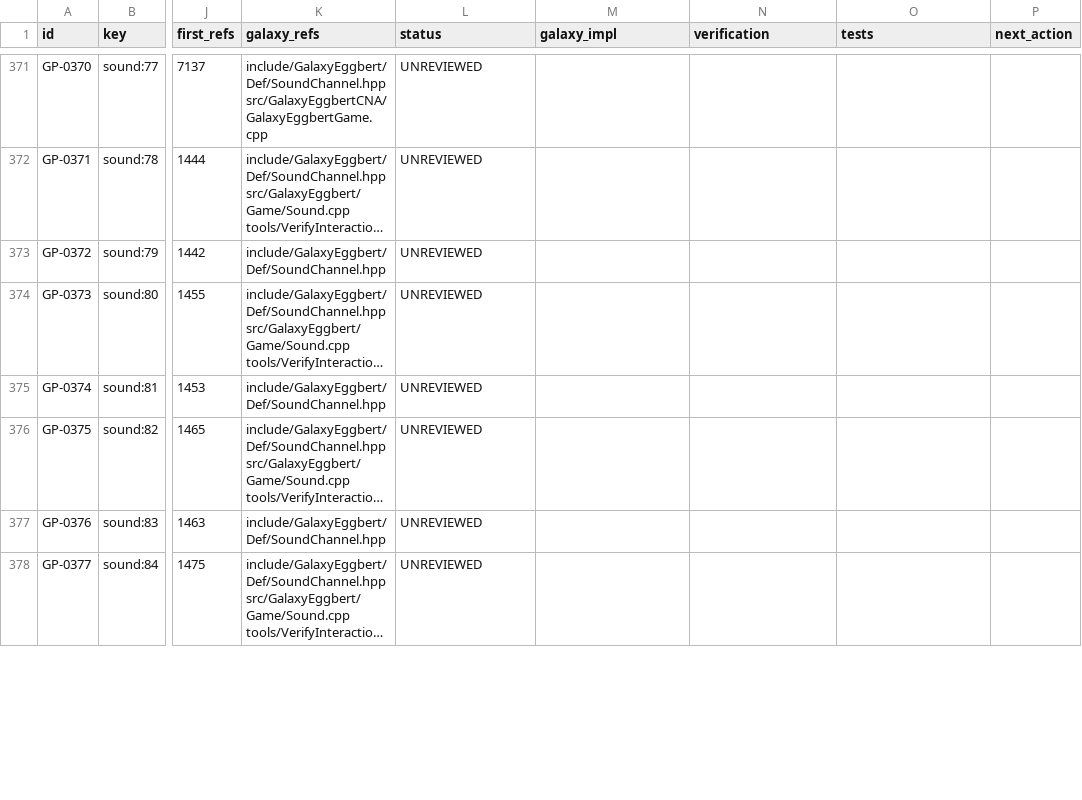
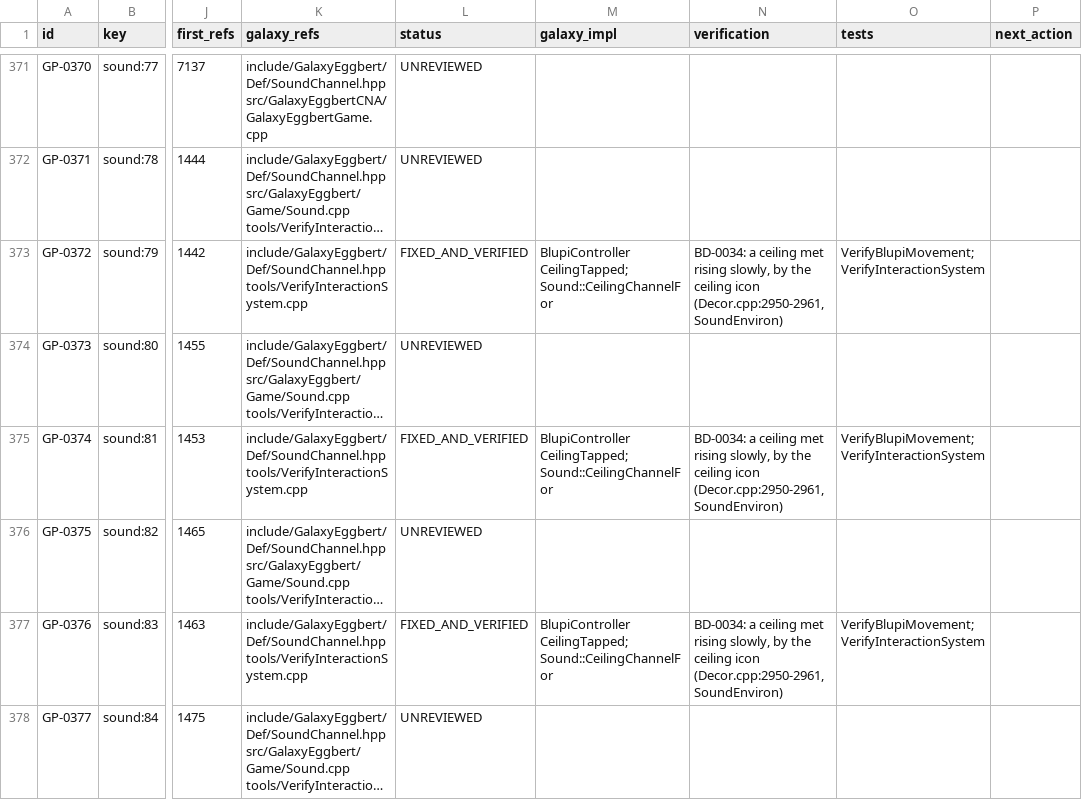
Before and after one commit to openeggbert/galaxy-eggbert, a CSV file: plans/audit/gameplay_use_cases.csv, drawn as a sheet; only a part is shown, gaps mark what is left out; long unchanged cells end in …; the diff covers the shown part only; the diff names each change by its address in the sheet, - before the commit and + after, or states it on an @@ line.

Commit message:
fix(audio): a ceiling met rising slowly taps it with channel 4 by its material (BD-0034)
The original plays channel 40 for a fast head bump and channel 4 through SoundEnviron (79-91 by the ceiling's material) for any other rise a ceiling stops, the skateboard's too (Decor.cpp:2950-2961). Galaxy had only the fast bump: channels 4, 79, 81, 83, 85, 87, 89 and 91 were never played, found by the use case ledger. BlupiController reports CeilingTapped with the ceiling's icon; the host plays Sound::CeilingChannelFor. Verified: VerifyBlupiMovement, VerifyInteractionSystem, ctest 112/112.

```diff
--- a/plans/audit/gameplay_use_cases.csv
+++ b/plans/audit/gameplay_use_cases.csv
-K373 (galaxy_refs): include/GalaxyEggbert/Def/SoundChannel.hpp
+K373 (galaxy_refs): include/GalaxyEggbert/Def/SoundChannel.hpp tools/VerifyInteractionSystem.cpp
-L373 (status): UNREVIEWED
+L373 (status): FIXED_AND_VERIFIED
-M373 (galaxy_impl): (empty)
+M373 (galaxy_impl): BlupiController CeilingTapped; Sound::CeilingChannelFor
-N373 (verification): (empty)
+N373 (verification): BD-0034: a ceiling met rising slowly, by the ceiling icon (Decor.cpp:2950-2961, SoundEnviron)
-O373 (tests): (empty)
+O373 (tests): VerifyBlupiMovement; VerifyInteractionSystem
-K375 (galaxy_refs): include/GalaxyEggbert/Def/SoundChannel.hpp
+K375 (galaxy_refs): include/GalaxyEggbert/Def/SoundChannel.hpp tools/VerifyInteractionSystem.cpp
-L375 (status): UNREVIEWED
+L375 (status): FIXED_AND_VERIFIED
-M375 (galaxy_impl): (empty)
+M375 (galaxy_impl): BlupiController CeilingTapped; Sound::CeilingChannelFor
-N375 (verification): (empty)
+N375 (verification): BD-0034: a ceiling met rising slowly, by the ceiling icon (Decor.cpp:2950-2961, SoundEnviron)
-O375 (tests): (empty)
+O375 (tests): VerifyBlupiMovement; VerifyInteractionSystem
-K377 (galaxy_refs): include/GalaxyEggbert/Def/SoundChannel.hpp
+K377 (galaxy_refs): include/GalaxyEggbert/Def/SoundChannel.hpp tools/VerifyInteractionSystem.cpp
-L377 (status): UNREVIEWED
+L377 (status): FIXED_AND_VERIFIED
-M377 (galaxy_impl): (empty)
+M377 (galaxy_impl): BlupiController CeilingTapped; Sound::CeilingChannelFor
-N377 (verification): (empty)
+N377 (verification): BD-0034: a ceiling met rising slowly, by the ceiling icon (Decor.cpp:2950-2961, SoundEnviron)
-O377 (tests): (empty)
+O377 (tests): VerifyBlupiMovement; VerifyInteractionSystem
```
Also changed, not shown: 30 edited cells elsewhere in this file, plans/audit/gameplay_use_cases.notes.csv, 8 other files.
